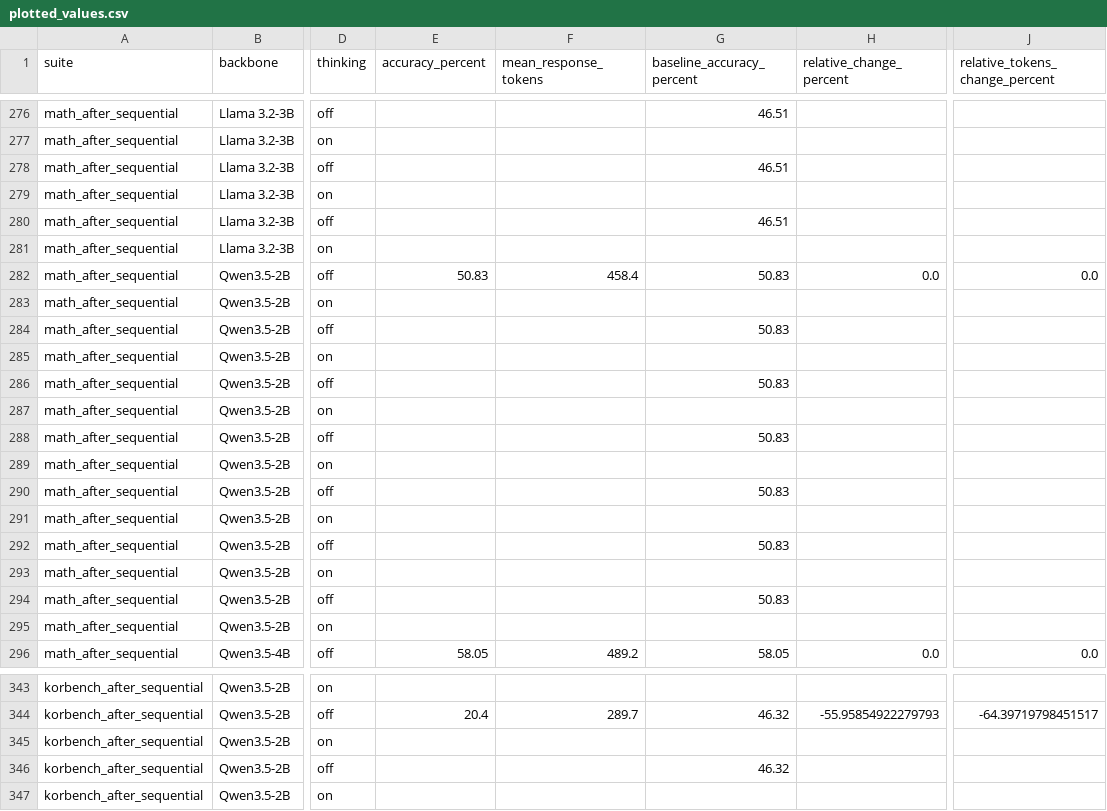
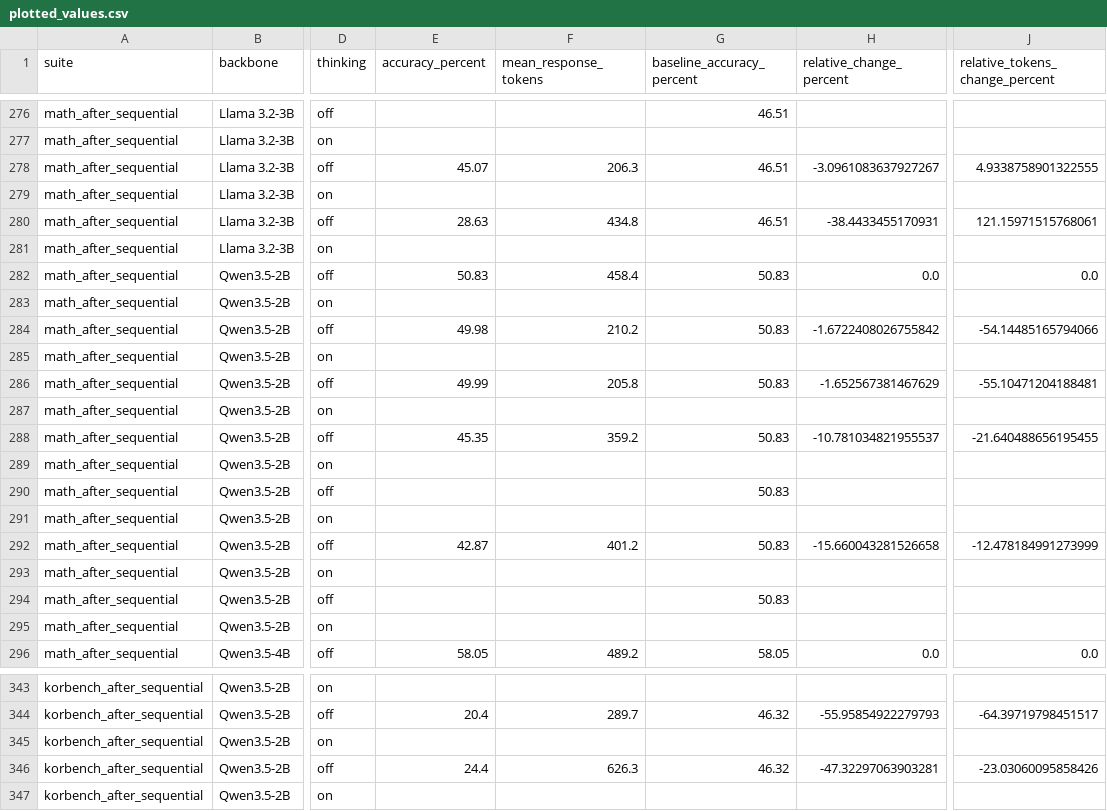
Before and after one commit to fredericowieser/global-cache-workspace, a CSV file: data/analysis/paper_results_figures/plotted_values.csv, drawn as a sheet; only a part is shown, gaps mark what is left out; the diff covers the shown part only; the diff names each change by its address in the sheet, - before the commit and + after, or states it on an @@ line.

```diff
--- a/data/analysis/paper_results_figures/plotted_values.csv
+++ b/data/analysis/paper_results_figures/plotted_values.csv
-E278 (accuracy_percent): (empty)
+E278 (accuracy_percent): 45.07
-F278 (mean_response_tokens): (empty)
+F278 (mean_response_tokens): 206.3
-H278 (relative_change_percent): (empty)
+H278 (relative_change_percent): -3.0961083637927267
-J278 (relative_tokens_change_percent): (empty)
+J278 (relative_tokens_change_percent): 4.9338758901322555
-E280 (accuracy_percent): (empty)
+E280 (accuracy_percent): 28.63
-F280 (mean_response_tokens): (empty)
+F280 (mean_response_tokens): 434.8
-H280 (relative_change_percent): (empty)
+H280 (relative_change_percent): -38.4433455170931
-J280 (relative_tokens_change_percent): (empty)
+J280 (relative_tokens_change_percent): 121.15971515768061
-E284 (accuracy_percent): (empty)
+E284 (accuracy_percent): 49.98
-F284 (mean_response_tokens): (empty)
+F284 (mean_response_tokens): 210.2
-H284 (relative_change_percent): (empty)
+H284 (relative_change_percent): -1.6722408026755842
-J284 (relative_tokens_change_percent): (empty)
+J284 (relative_tokens_change_percent): -54.14485165794066
-E286 (accuracy_percent): (empty)
+E286 (accuracy_percent): 49.99
-F286 (mean_response_tokens): (empty)
+F286 (mean_response_tokens): 205.8
-H286 (relative_change_percent): (empty)
+H286 (relative_change_percent): -1.652567381467629
-J286 (relative_tokens_change_percent): (empty)
+J286 (relative_tokens_change_percent): -55.10471204188481
-E288 (accuracy_percent): (empty)
+E288 (accuracy_percent): 45.35
-F288 (mean_response_tokens): (empty)
+F288 (mean_response_tokens): 359.2
-H288 (relative_change_percent): (empty)
+H288 (relative_change_percent): -10.781034821955537
-J288 (relative_tokens_change_percent): (empty)
+J288 (relative_tokens_change_percent): -21.640488656195455
-E292 (accuracy_percent): (empty)
+E292 (accuracy_percent): 42.87
-F292 (mean_response_tokens): (empty)
+F292 (mean_response_tokens): 401.2
-H292 (relative_change_percent): (empty)
+H292 (relative_change_percent): -15.660043281526658
-J292 (relative_tokens_change_percent): (empty)
+J292 (relative_tokens_change_percent): -12.478184991273999
-E346 (accuracy_percent): (empty)
+E346 (accuracy_percent): 24.4
-F346 (mean_response_tokens): (empty)
+F346 (mean_response_tokens): 626.3
-H346 (relative_change_percent): (empty)
+H346 (relative_change_percent): -47.32297063903281
-J346 (relative_tokens_change_percent): (empty)
+J346 (relative_tokens_change_percent): -23.03060095858426
```
Also changed, not shown: 48 edited cells elsewhere in this file, data/analysis/paper_results_figures/plotted_values_diffusion_heatmap.csv, data/analysis/paper_results_figures/plotted_values_paired_heatmap.csv, 6 other files.
